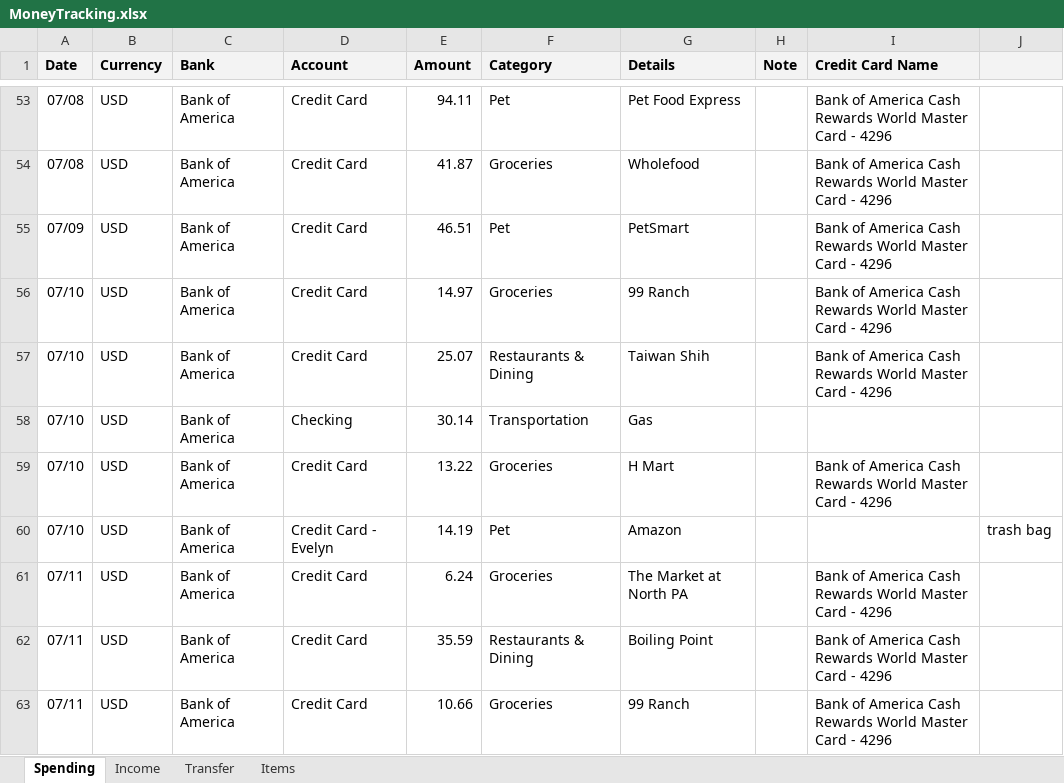
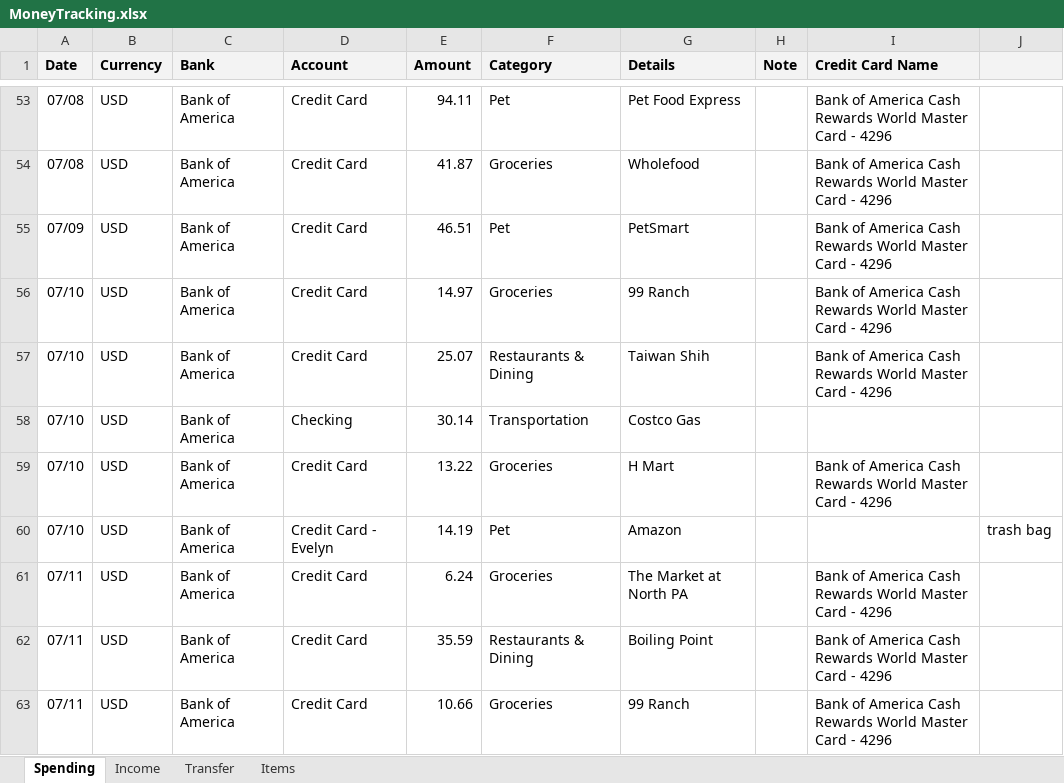
Before and after one commit to dgfsdg2001/MoneyMonitoring, an Excel workbook: MoneyTracking.xlsx, sheet Spending, drawn as a sheet; only a part is shown, gaps mark what is left out; values as stored, in another font and other column widths than the file's, no borders; charts and pictures not drawn; the diff covers the shown part only; the diff names each change by its address in the sheet, - before the commit and + after, or states it on an @@ line.

```diff
--- a/MoneyTracking.xlsx (sheet Spending)
+++ b/MoneyTracking.xlsx (sheet Spending)
-G58 (Details): Gas
+G58 (Details): Costco Gas
```
Also changed, not shown: 18 added rows and 2 edited cells elsewhere in this sheet, sheet Income, 1 other file.
